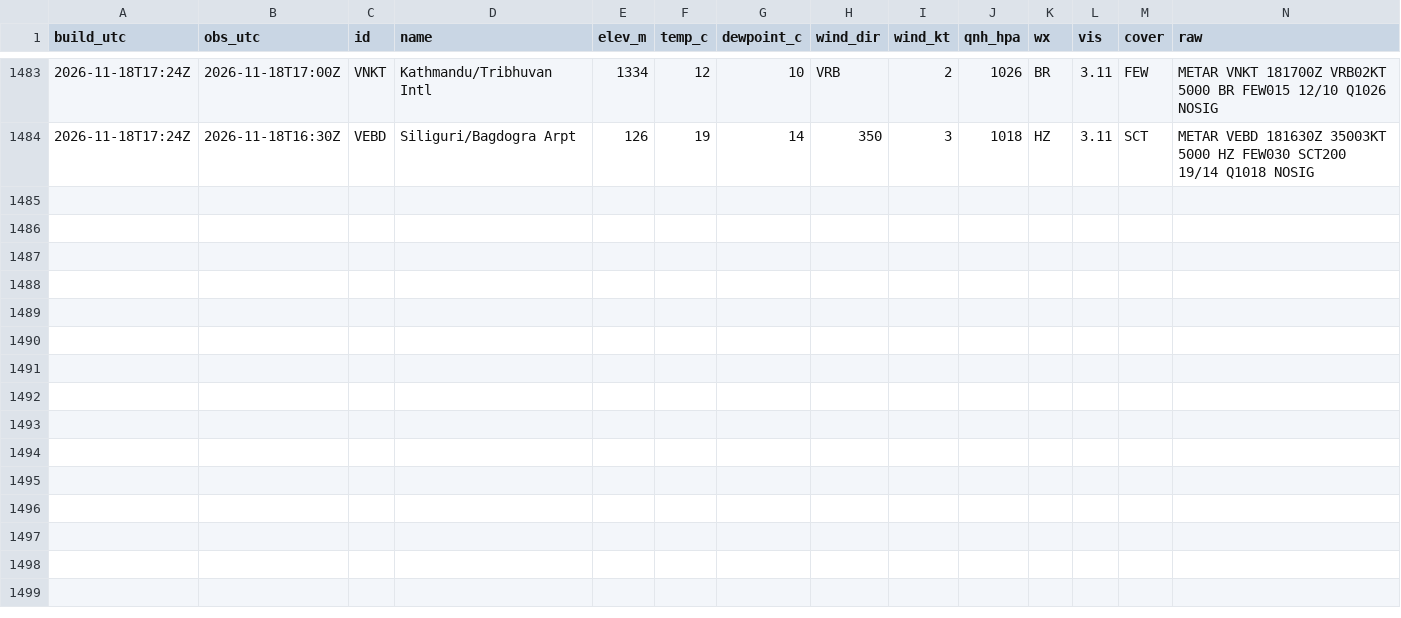
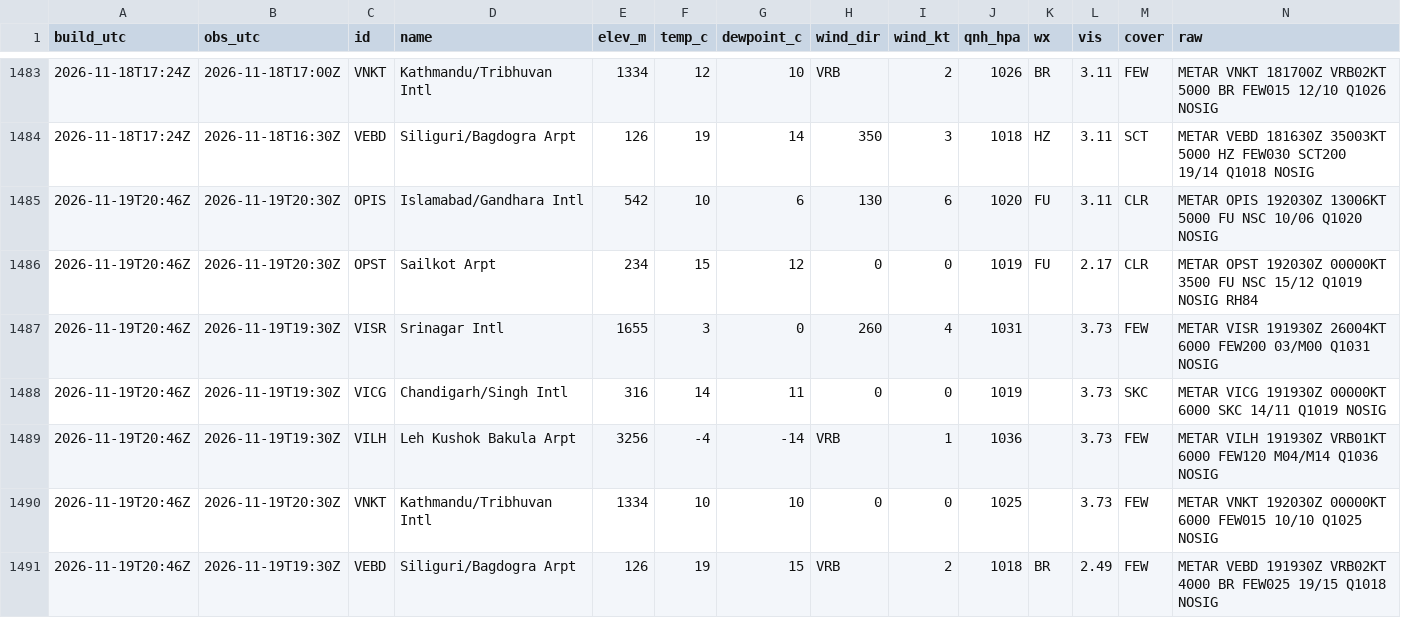
Before and after one commit to rahulbhargavain/himalaya-nowcast-atlas, a CSV file: stations.csv, drawn as a sheet; only a part is shown, gaps mark what is left out.

```diff
--- a/stations.csv
+++ b/stations.csv
@@ -1484 +1484,8 @@ build_utc,obs_utc,id,name,elev_m,temp_c,dewpoint_c,wind_dir,wind_kt,qnh_hpa,wx,v
 2026-11-18T17:24Z,2026-11-18T16:30Z,VEBD,Siliguri/Bagdogra Arpt,126,19,14,350,3,1018,HZ,3.11,SCT,METAR VEBD 181630Z 35003KT 5000 HZ FEW030 SCT200 19/14 Q1018 NOSIG
+2026-11-19T20:46Z,2026-11-19T20:30Z,OPIS,Islamabad/Gandhara Intl,542,10,6,130,6,1020,FU,3.11,CLR,METAR OPIS 192030Z 13006KT 5000 FU NSC 10/06 Q1020 NOSIG
+2026-11-19T20:46Z,2026-11-19T20:30Z,OPST,Sailkot Arpt,234,15,12,0,0,1019,FU,2.17,CLR,METAR OPST 192030Z 00000KT 3500 FU NSC 15/12 Q1019 NOSIG RH84
+2026-11-19T20:46Z,2026-11-19T19:30Z,VISR,Srinagar Intl,1655,3,0,260,4,1031,,3.73,FEW,METAR VISR 191930Z 26004KT 6000 FEW200 03/M00 Q1031 NOSIG
+2026-11-19T20:46Z,2026-11-19T19:30Z,VICG,Chandigarh/Singh Intl,316,14,11,0,0,1019,,3.73,SKC,METAR VICG 191930Z 00000KT 6000 SKC 14/11 Q1019 NOSIG
+2026-11-19T20:46Z,2026-11-19T19:30Z,VILH,Leh Kushok Bakula Arpt,3256,-4,-14,VRB,1,1036,,3.73,FEW,METAR VILH 191930Z VRB01KT 6000 FEW120 M04/M14 Q1036 NOSIG
+2026-11-19T20:46Z,2026-11-19T20:30Z,VNKT,Kathmandu/Tribhuvan Intl,1334,10,10,0,0,1025,,3.73,FEW,METAR VNKT 192030Z 00000KT 6000 FEW015 10/10 Q1025 NOSIG
+2026-11-19T20:46Z,2026-11-19T19:30Z,VEBD,Siliguri/Bagdogra Arpt,126,19,15,VRB,2,1018,BR,2.49,FEW,METAR VEBD 191930Z VRB02KT 4000 BR FEW025 19/15 Q1018 NOSIG
```
Also changed, not shown: builds.csv, gauges.csv, 9 other files.
